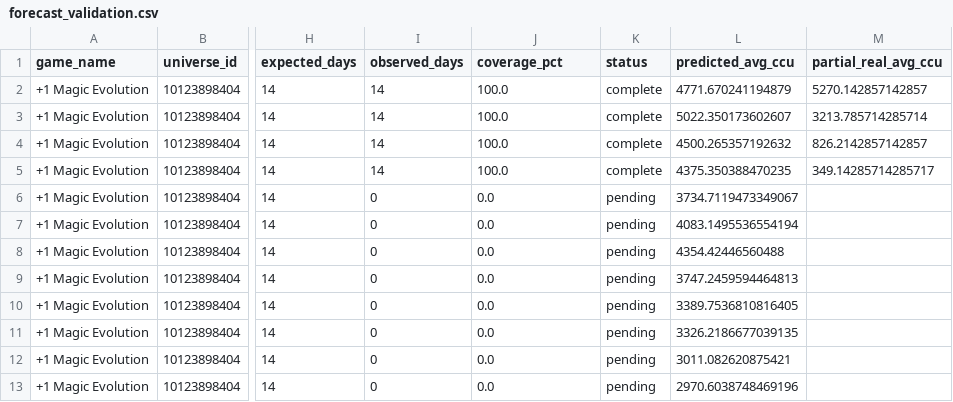
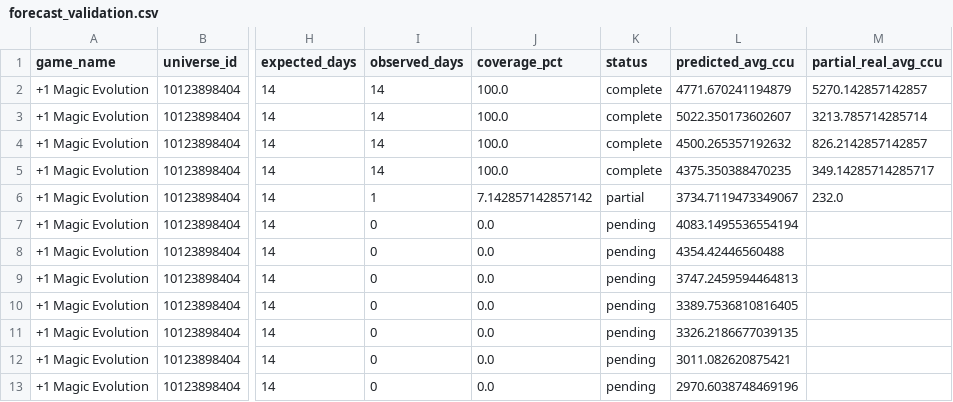
Before and after one commit to lx920/forecast-dashboard, a CSV file: forecast_validation.csv, drawn as a sheet; only a part is shown, gaps mark what is left out; the diff names each change by its address in the sheet, - before the commit and + after, or states it on an @@ line.

Commit message:
Refresh dashboard actuals 2026-09-02

```diff
--- a/forecast_validation.csv
+++ b/forecast_validation.csv
-I6 (observed_days): 0
+I6 (observed_days): 1
-J6 (coverage_pct): 0.0
+J6 (coverage_pct): 7.142857142857142
-K6 (status): pending
+K6 (status): partial
-M6 (partial_real_avg_ccu): (empty)
+M6 (partial_real_avg_ccu): 232.0
```
Also changed, not shown: 2 other files.
